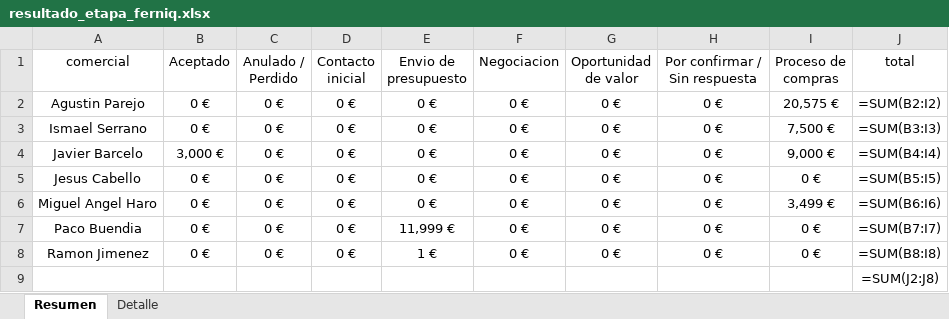
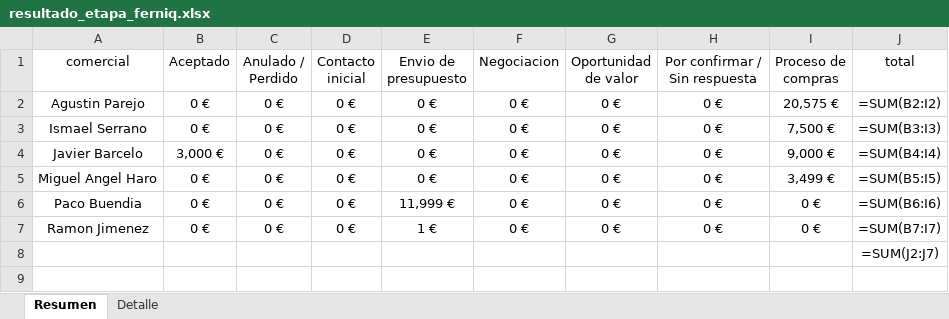
Before and after one commit to daniel-wd2/Extraccion-datos, an Excel workbook: ferniq_oportunidad_scraper/resultado_etapa_ferniq.xlsx, sheet Resumen, drawn as a sheet; values as stored, in another font and other column widths than the file's, no borders; formulas without a stored value are shown as written; removed rows and columns are numbered as before the commit, all else as after; the diff names each change by its address in the sheet, - before the commit and + after, or states it on an @@ line.

```diff
--- a/ferniq_oportunidad_scraper/resultado_etapa_ferniq.xlsx (sheet Resumen)
+++ b/ferniq_oportunidad_scraper/resultado_etapa_ferniq.xlsx (sheet Resumen)
-row 5: Jesus Cabello | 0 € | 0 € | 0 € | 0 € | 0 € | 0 € | 0 € | 0 € | =SUM(B5:I5)
-J5 (total): =SUM(B6:I6)
+J5 (total): =SUM(B5:I5)
-J6 (total): =SUM(B7:I7)
+J6 (total): =SUM(B6:I6)
-J7 (total): =SUM(B8:I8)
+J7 (total): =SUM(B7:I7)
-J8 (total): =SUM(J2:J8)
+J8 (total): =SUM(J2:J7)
```
Also changed, not shown: sheet Detalle, 15 other files.
